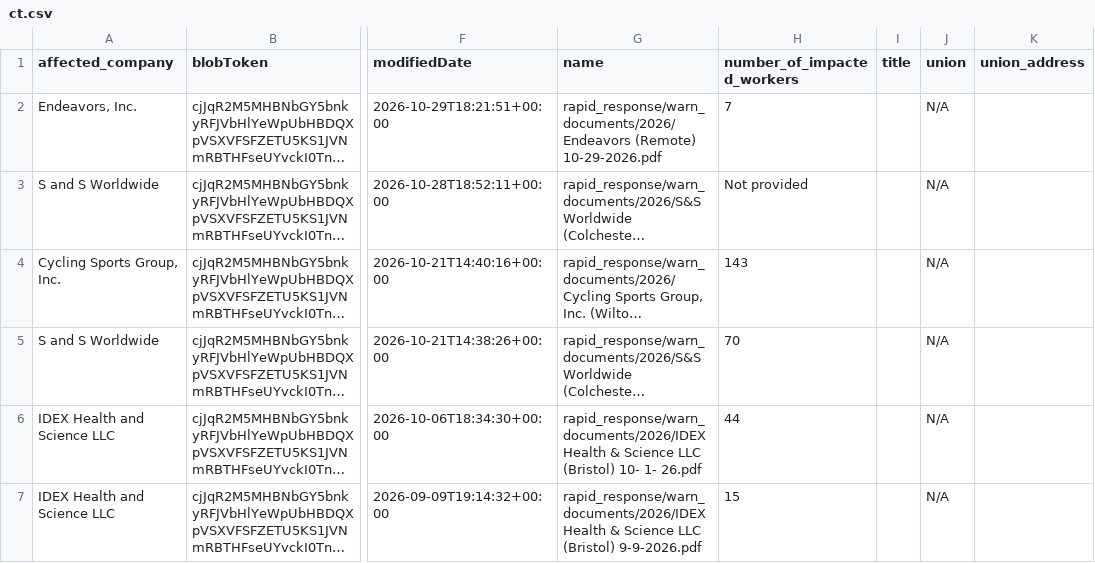
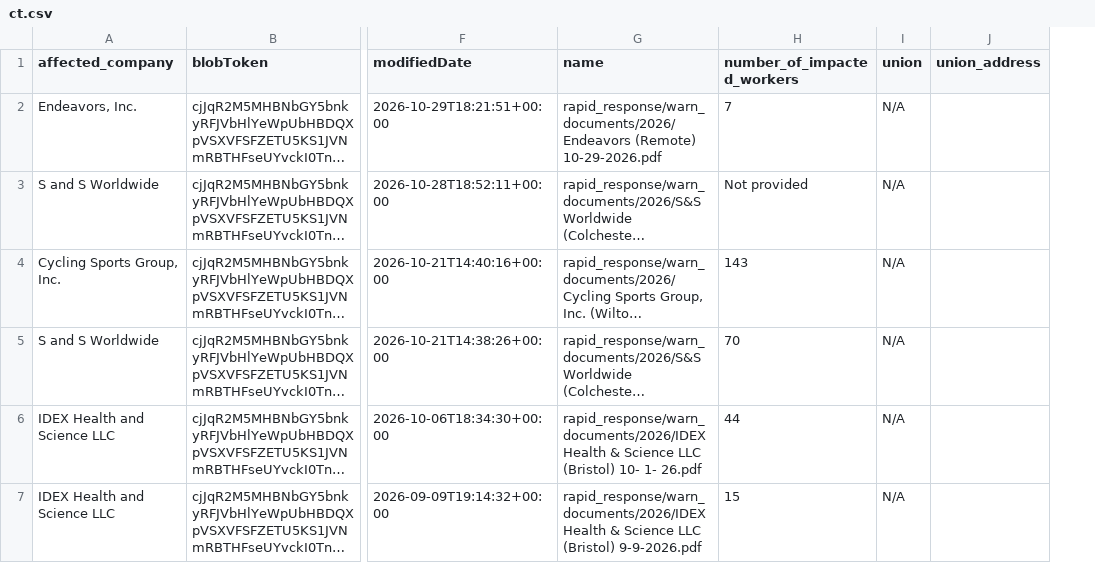
Before and after one commit to dst-boop/lead-qualifier, a CSV file: ct.csv, drawn as a sheet; only a part is shown, gaps mark what is left out; long unchanged cells end in …; the diff covers the shown part only; the diff names each change by its address in the sheet, - before the commit and + after, or states it on an @@ line.

```diff
--- a/ct.csv
+++ b/ct.csv
-column I (title), empty
```
Also changed, not shown: 1 removed row elsewhere in this file, de.csv, me.csv, 16 other files.
